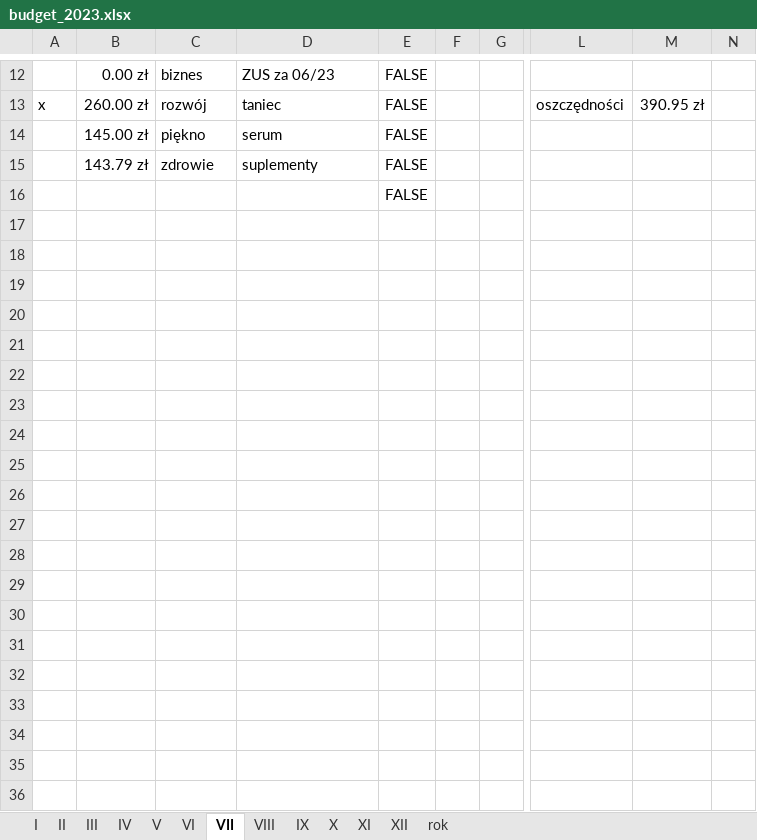
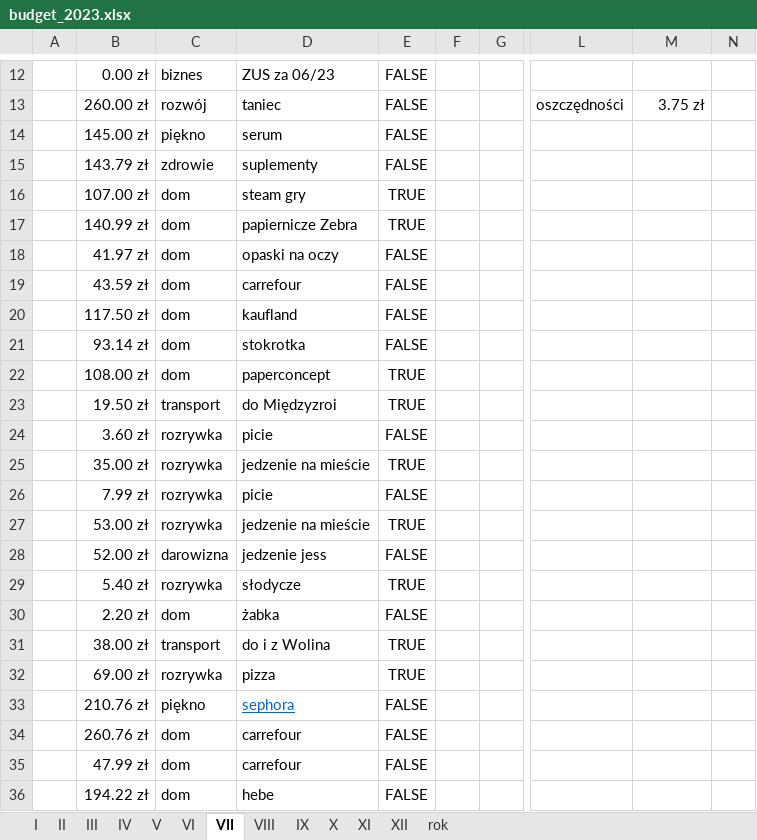
Before and after one commit to nscislowska/simple-budget, an Excel workbook: src/db/budget_2023.xlsx, sheet VII, drawn as a sheet; only a part is shown, gaps mark what is left out; values as stored, in another font and other column widths than the file's, no borders; conditional formats and table styles not drawn; removed rows and columns are numbered as before the commit, all else as after; rows hold the shown columns only; the diff covers the shown part only; the diff names each change by its address in the sheet, - before the commit and + after, or states it on an @@ line.

```diff
--- a/src/db/budget_2023.xlsx (sheet VII)
+++ b/src/db/budget_2023.xlsx (sheet VII)
-A13: x
+A13: (empty)
-M13: 390.95 zł
+M13: 3.75 zł
-row 16:  |  |  |  | FALSE
+row 16:  | 107.00 zł | dom | steam gry | TRUE
+row 17:  | 140.99 zł | dom | papiernicze Zebra | TRUE
+row 18:  | 41.97 zł | dom | opaski na oczy | FALSE
+row 19:  | 43.59 zł | dom | carrefour | FALSE
+row 20:  | 117.50 zł | dom | kaufland | FALSE
+row 21:  | 93.14 zł | dom | stokrotka | FALSE
+row 22:  | 108.00 zł | dom | paperconcept | TRUE
+row 23:  | 19.50 zł | transport | do Międzyzroi | TRUE
+row 24:  | 3.60 zł | rozrywka | picie | FALSE
+row 25:  | 35.00 zł | rozrywka | jedzenie na mieście | TRUE
+row 26:  | 7.99 zł | rozrywka | picie | FALSE
+row 27:  | 53.00 zł | rozrywka | jedzenie na mieście | TRUE
+row 28:  | 52.00 zł | darowizna | jedzenie jess | FALSE
+row 29:  | 5.40 zł | rozrywka | słodycze | TRUE
+row 30:  | 2.20 zł | dom | żabka | FALSE
+row 31:  | 38.00 zł | transport | do i z Wolina | TRUE
+row 32:  | 69.00 zł | rozrywka | pizza | TRUE
+row 33:  | 210.76 zł | piękno | sephora | FALSE
+row 34:  | 260.76 zł | dom | carrefour | FALSE
+row 35:  | 47.99 zł | dom | carrefour | FALSE
+row 36:  | 194.22 zł | dom | hebe | FALSE
```
Also changed, not shown: 34 edited cells elsewhere in this sheet, sheet rok.
